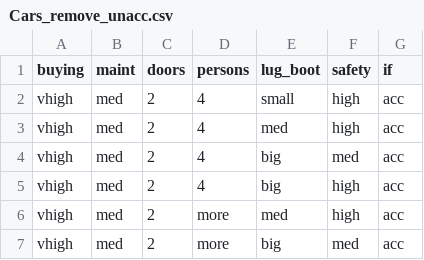
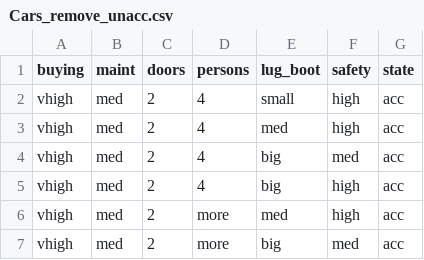
Before and after one commit to baiyue789/1302Project4drugs, a CSV file: Cars_remove_unacc.csv, drawn as a sheet; only a part is shown.

```diff
--- a/Cars_remove_unacc.csv
+++ b/Cars_remove_unacc.csv
@@ -1,2 +1,2 @@
-buying,maint,doors,persons,lug_boot,safety,if
+buying,maint,doors,persons,lug_boot,safety,state
 vhigh,med,2,4,small,high,acc
```
Also changed, not shown: car.csv, 1 other file.
